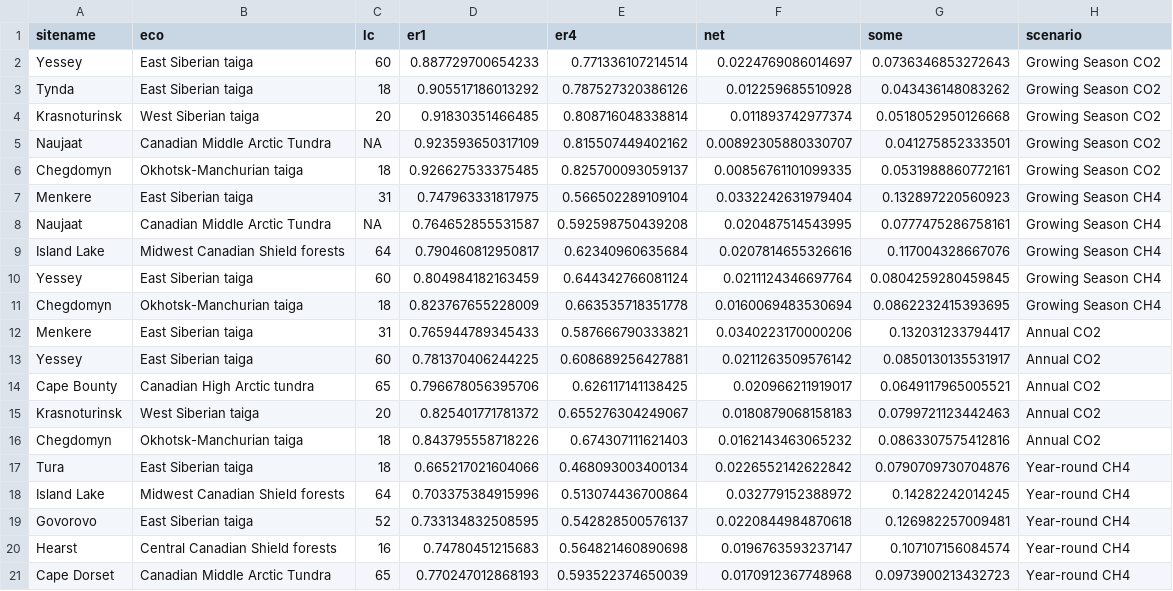
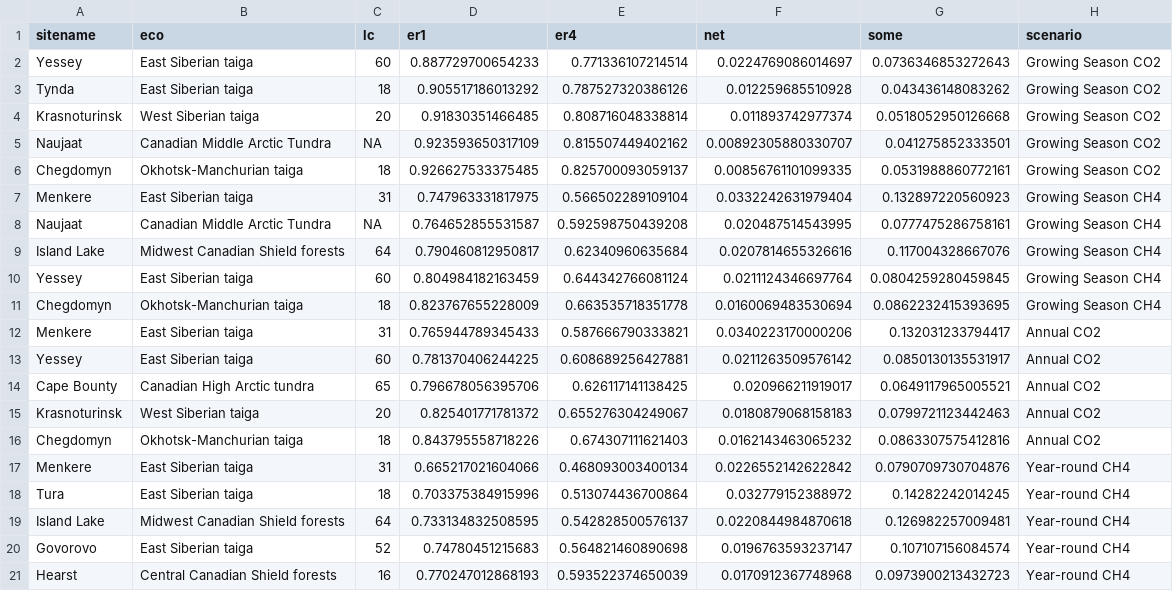
Before and after one commit to KAArndt/EC_rep, a CSV file: figures/table 4.csv, drawn as a sheet.

Commit message:
Corrected Table 4

```diff
--- a/figures/table 4.csv
+++ b/figures/table 4.csv
@@ -16,6 +16,6 @@
 "Chegdomyn","Okhotsk-Manchurian taiga",18,0.843795558718226,0.674307111621403,0.0162143463065232,0.0863307575412816,"Annual CO2"
-"Tura","East Siberian taiga",18,0.665217021604066,0.468093003400134,0.0226552142622842,0.0790709730704876,"Year-round CH4"
-"Island Lake","Midwest Canadian Shield forests",64,0.703375384915996,0.513074436700864,0.032779152388972,0.14282242014245,"Year-round CH4"
-"Govorovo","East Siberian taiga",52,0.733134832508595,0.542828500576137,0.0220844984870618,0.126982257009481,"Year-round CH4"
-"Hearst","Central Canadian Shield forests",16,0.74780451215683,0.564821460890698,0.0196763593237147,0.107107156084574,"Year-round CH4"
-"Cape Dorset","Canadian Middle Arctic Tundra",65,0.770247012868193,0.593522374650039,0.0170912367748968,0.0973900213432723,"Year-round CH4"
+"Menkere","East Siberian taiga",31,0.665217021604066,0.468093003400134,0.0226552142622842,0.0790709730704876,"Year-round CH4"
+"Tura","East Siberian taiga",18,0.703375384915996,0.513074436700864,0.032779152388972,0.14282242014245,"Year-round CH4"
+"Island Lake","Midwest Canadian Shield forests",64,0.733134832508595,0.542828500576137,0.0220844984870618,0.126982257009481,"Year-round CH4"
+"Govorovo","East Siberian taiga",52,0.74780451215683,0.564821460890698,0.0196763593237147,0.107107156084574,"Year-round CH4"
+"Hearst","Central Canadian Shield forests",16,0.770247012868193,0.593522374650039,0.0170912367748968,0.0973900213432723,"Year-round CH4"
```
Also changed, not shown: 1 other file.
